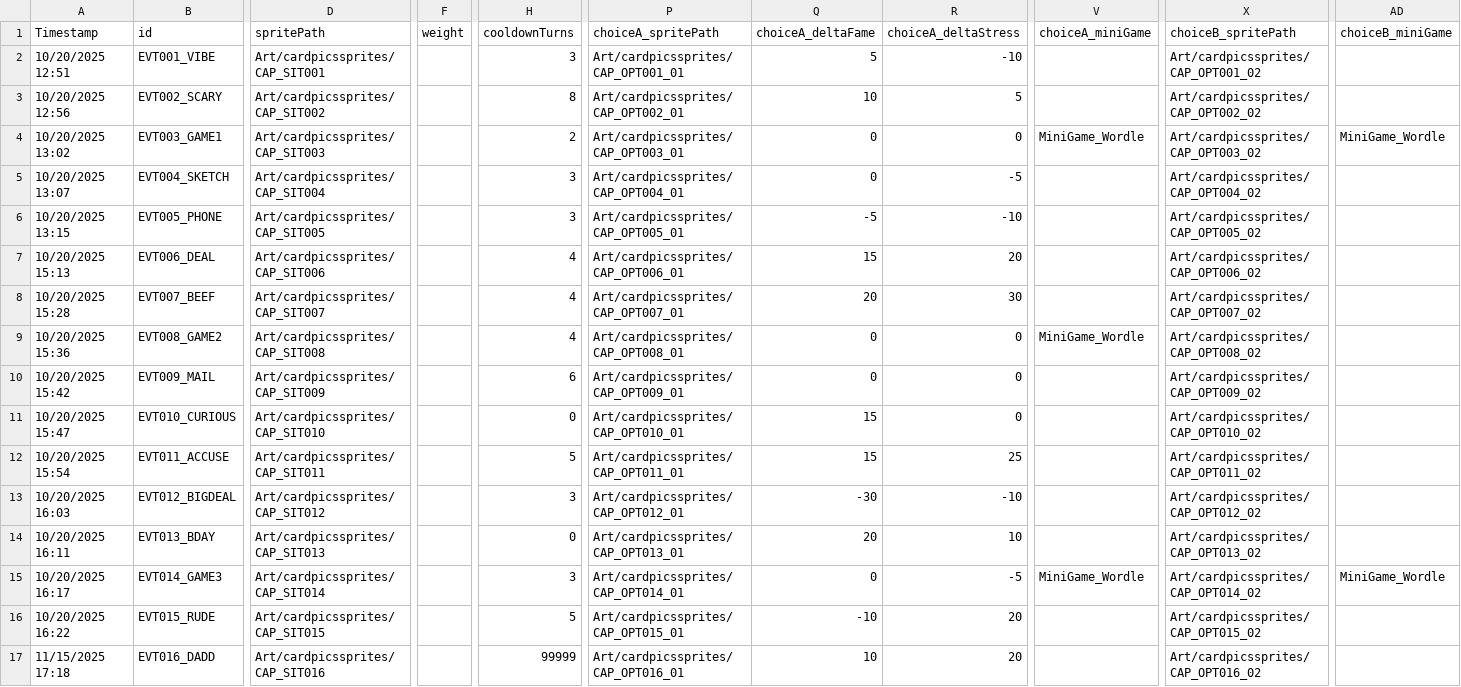
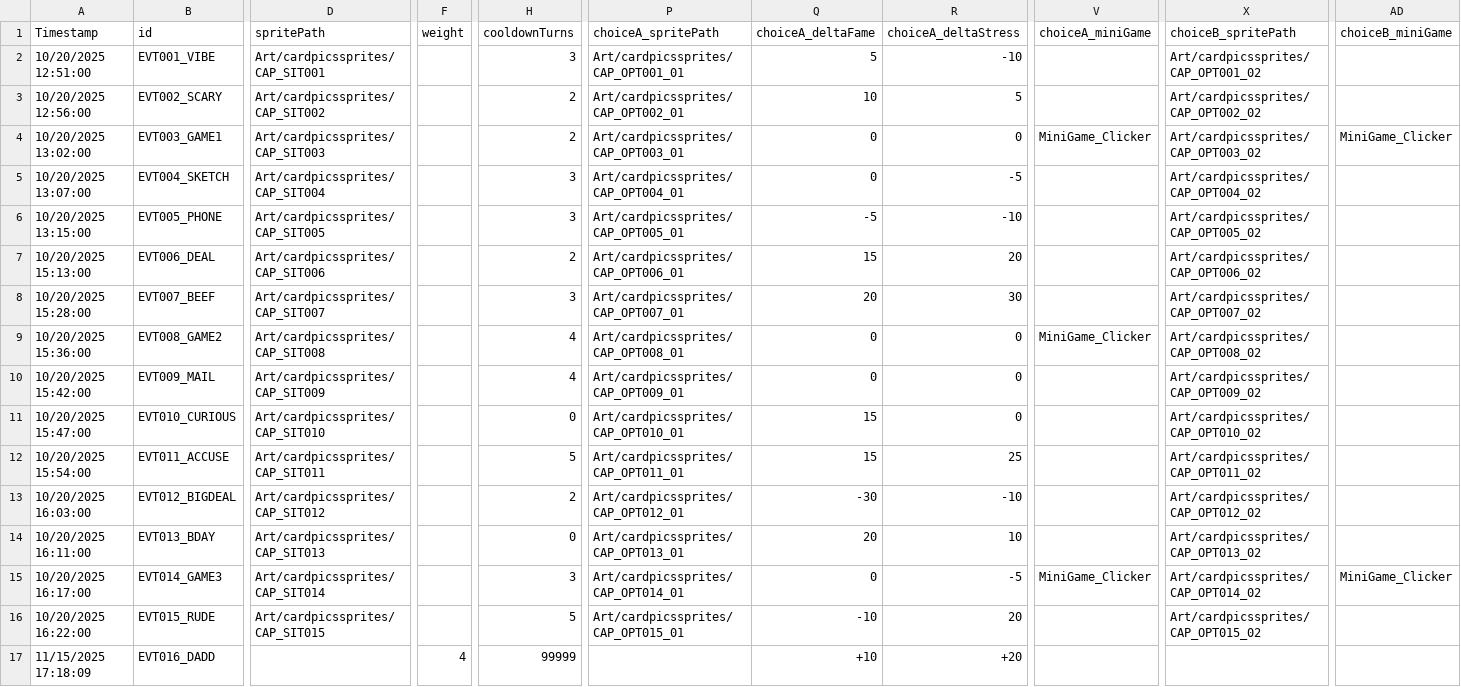
Before and after one commit to DIEPREYECD/CMPUT-250-Project, a CSV file: Streamer University/Assets/Resources/storylets.csv, drawn as a sheet; only a part is shown, gaps mark what is left out; the diff covers the shown part only; the diff names each change by its address in the sheet, - before the commit and + after, or states it on an @@ line.

Commit message:
New events

```diff
--- a/Streamer University/Assets/Resources/storylets.csv
+++ b/Streamer University/Assets/Resources/storylets.csv
-A2 (Timestamp): 10/20/2025 12:51
+A2 (Timestamp): 10/20/2025 12:51:00
-A3 (Timestamp): 10/20/2025 12:56
+A3 (Timestamp): 10/20/2025 12:56:00
-H3 (cooldownTurns): 8
+H3 (cooldownTurns): 2
-A4 (Timestamp): 10/20/2025 13:02
+A4 (Timestamp): 10/20/2025 13:02:00
-V4 (choiceA_miniGame): MiniGame_Wordle
+V4 (choiceA_miniGame): MiniGame_Clicker
-AD4 (choiceB_miniGame): MiniGame_Wordle
+AD4 (choiceB_miniGame): MiniGame_Clicker
-A5 (Timestamp): 10/20/2025 13:07
+A5 (Timestamp): 10/20/2025 13:07:00
-A6 (Timestamp): 10/20/2025 13:15
+A6 (Timestamp): 10/20/2025 13:15:00
-A7 (Timestamp): 10/20/2025 15:13
+A7 (Timestamp): 10/20/2025 15:13:00
-H7 (cooldownTurns): 4
+H7 (cooldownTurns): 2
-A8 (Timestamp): 10/20/2025 15:28
+A8 (Timestamp): 10/20/2025 15:28:00
-H8 (cooldownTurns): 4
+H8 (cooldownTurns): 3
-A9 (Timestamp): 10/20/2025 15:36
+A9 (Timestamp): 10/20/2025 15:36:00
-V9 (choiceA_miniGame): MiniGame_Wordle
+V9 (choiceA_miniGame): MiniGame_Clicker
-A10 (Timestamp): 10/20/2025 15:42
+A10 (Timestamp): 10/20/2025 15:42:00
-H10 (cooldownTurns): 6
+H10 (cooldownTurns): 4
-A11 (Timestamp): 10/20/2025 15:47
+A11 (Timestamp): 10/20/2025 15:47:00
-A12 (Timestamp): 10/20/2025 15:54
+A12 (Timestamp): 10/20/2025 15:54:00
-A13 (Timestamp): 10/20/2025 16:03
+A13 (Timestamp): 10/20/2025 16:03:00
-H13 (cooldownTurns): 3
+H13 (cooldownTurns): 2
-A14 (Timestamp): 10/20/2025 16:11
+A14 (Timestamp): 10/20/2025 16:11:00
-A15 (Timestamp): 10/20/2025 16:17
+A15 (Timestamp): 10/20/2025 16:17:00
-V15 (choiceA_miniGame): MiniGame_Wordle
+V15 (choiceA_miniGame): MiniGame_Clicker
-AD15 (choiceB_miniGame): MiniGame_Wordle
+AD15 (choiceB_miniGame): MiniGame_Clicker
-A16 (Timestamp): 10/20/2025 16:22
+A16 (Timestamp): 10/20/2025 16:22:00
-A17 (Timestamp): 11/15/2025 17:18
+A17 (Timestamp): 11/15/2025 17:18:09
-D17 (spritePath): Art/cardpicssprites/CAP_SIT016
+D17 (spritePath): (empty)
-F17 (weight): (empty)
+F17 (weight): 4
-P17 (choiceA_spritePath): Art/cardpicssprites/CAP_OPT016_01
+P17 (choiceA_spritePath): (empty)
-Q17 (choiceA_deltaFame): 10
+Q17 (choiceA_deltaFame): +10
-R17 (choiceA_deltaStress): 20
+R17 (choiceA_deltaStress): +20
-X17 (choiceB_spritePath): Art/cardpicssprites/CAP_OPT016_02
+X17 (choiceB_spritePath): (empty)
```
Also changed, not shown: 2 added rows and 30 edited cells elsewhere in this file, 1 other file.
